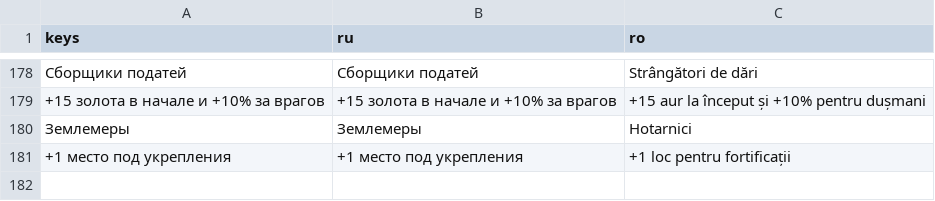
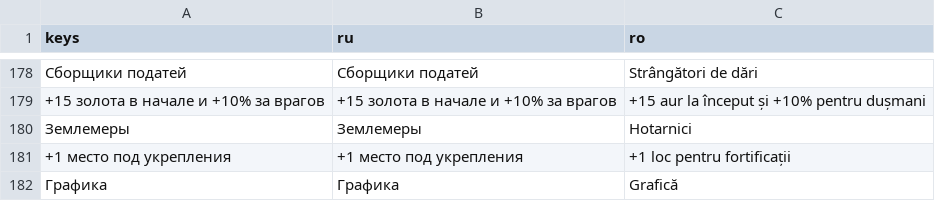
Before and after one commit to FulgerX2007/awesome-game, a CSV file: godot/castle/data/castle.csv, drawn as a sheet; only a part is shown, gaps mark what is left out; the diff names each change by its address in the sheet, - before the commit and + after, or states it on an @@ line.

```diff
--- a/godot/castle/data/castle.csv
+++ b/godot/castle/data/castle.csv
+row 182: Графика | Графика | Grafică
```
Also changed, not shown: 54 other files.
